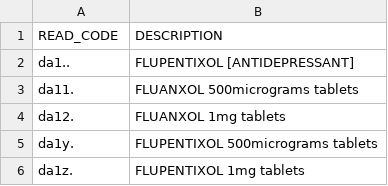
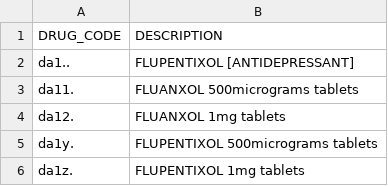
Before and after one commit to mumpredict/Read-codes-and-ICD-10-codes, a CSV file: SAIL WLGP (Drug Codes)/Other Antidepressants.csv, drawn as a sheet; only a part is shown.

Commit message:
SAIL WLGP (Drug Codes)

```diff
--- a/SAIL WLGP (Drug Codes)/Other Antidepressants.csv
+++ b/SAIL WLGP (Drug Codes)/Other Antidepressants.csv
@@ -1,2 +1,2 @@
-READ_CODE,DESCRIPTION
+DRUG_CODE,DESCRIPTION
 da1..,FLUPENTIXOL [ANTIDEPRESSANT]
```
